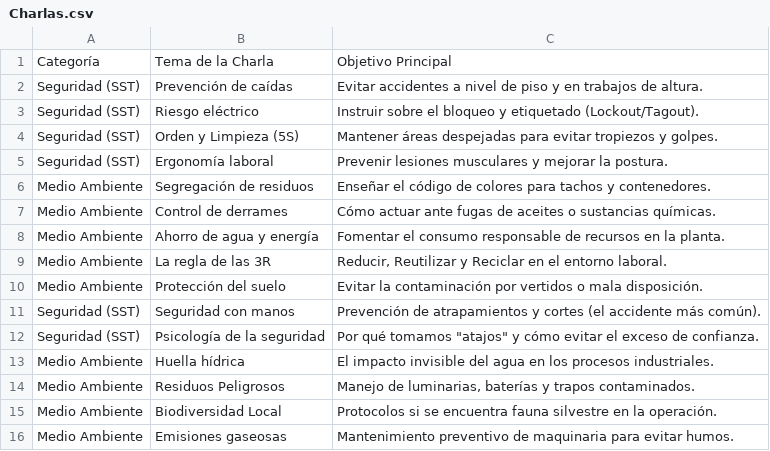
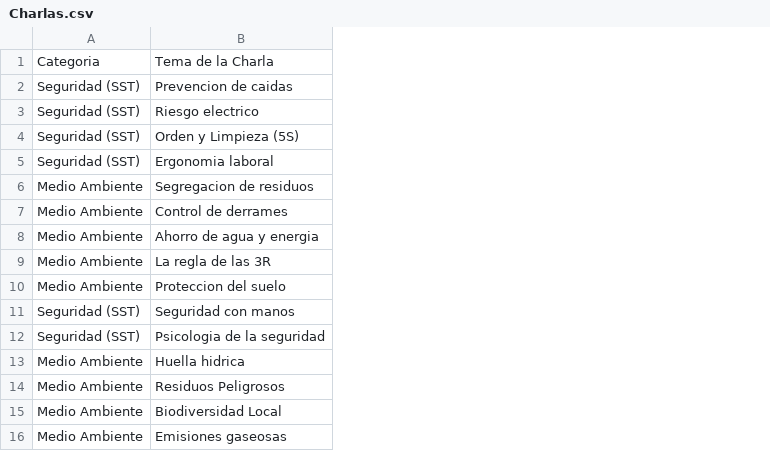
Before and after one commit to MinerosSecurity/Security-Enviromental, a CSV file: Charlas.csv, drawn as a sheet; only a part is shown; the diff covers the shown part only; the diff names each change by its address in the sheet, - before the commit and + after, or states it on an @@ line.

```diff
--- a/Charlas.csv
+++ b/Charlas.csv
-column C, rows 1-16: Objetivo Principal | Evitar accidentes a nivel de piso y en trabajos de altura. | Instruir sobre el bloqueo y etiquetado (Lockout/Tagout). | Mantener áreas despejadas para evitar tropiezos y golpes. | Prevenir lesiones musculares y mejorar la postura. | Enseñar el código de colores para tachos y contenedores. | Cómo actuar ante fugas de aceites o sustancias químicas. | Fomentar el consumo responsable de recursos en la planta. | Reducir, Reutilizar y Reciclar en el entorno laboral. | Evitar la contaminación por vertidos o mala disposición. | Prevención de atrapamientos y cortes (el accidente más común). | Por qué tomamos "atajos" y cómo evitar el exceso de confianza. | El impacto invisible del agua en los procesos industriales. | Manejo de luminarias, baterías y trapos contaminados. | Protocolos si se encuentra fauna silvestre en la operación. | Mantenimiento preventivo de maquinaria para evitar humos.
-A1: Categoría
+A1: Categoria
-B2: Prevención de caídas
+B2: Prevencion de caidas
-B3: Riesgo eléctrico
+B3: Riesgo electrico
-B5: Ergonomía laboral
+B5: Ergonomia laboral
-B6: Segregación de residuos
+B6: Segregacion de residuos
-B8: Ahorro de agua y energía
+B8: Ahorro de agua y energia
-B10: Protección del suelo
+B10: Proteccion del suelo
-B12: Psicología de la seguridad
+B12: Psicologia de la seguridad
-B13: Huella hídrica
+B13: Huella hidrica
```
Also changed, not shown: 20 edited cells elsewhere in this file.
